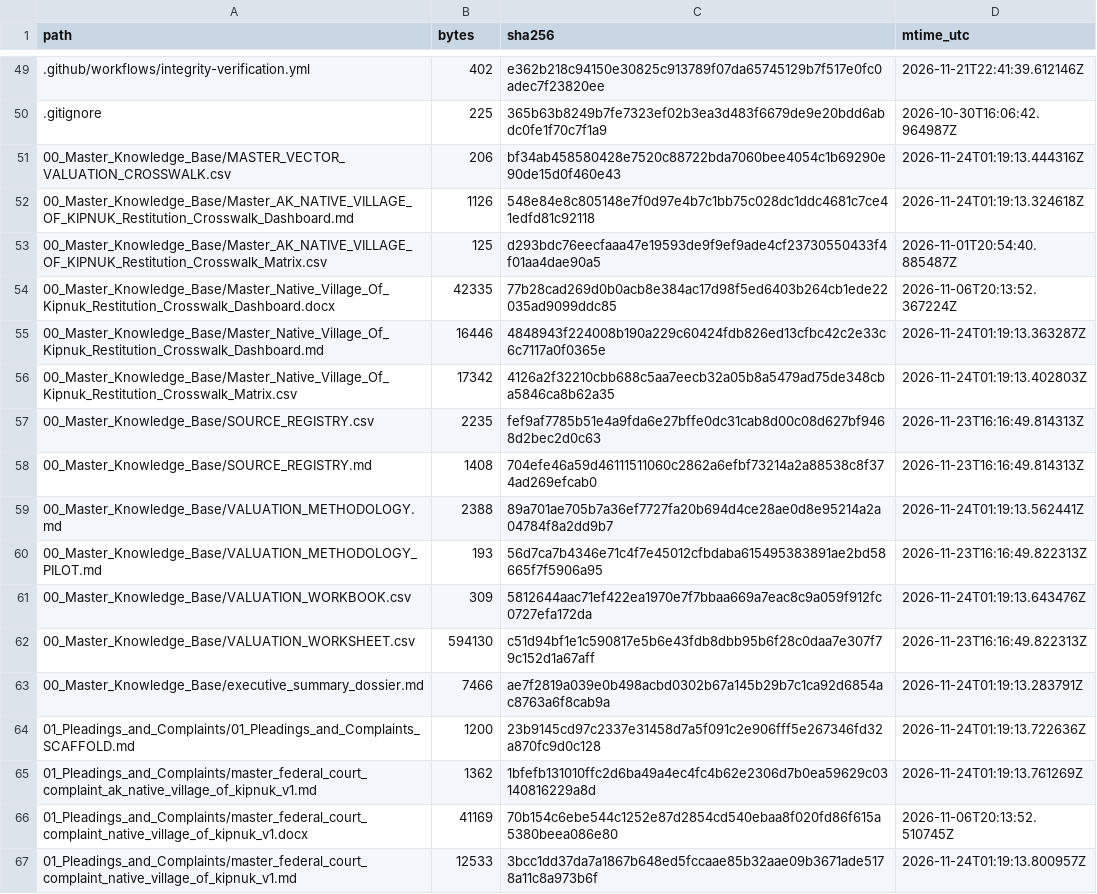
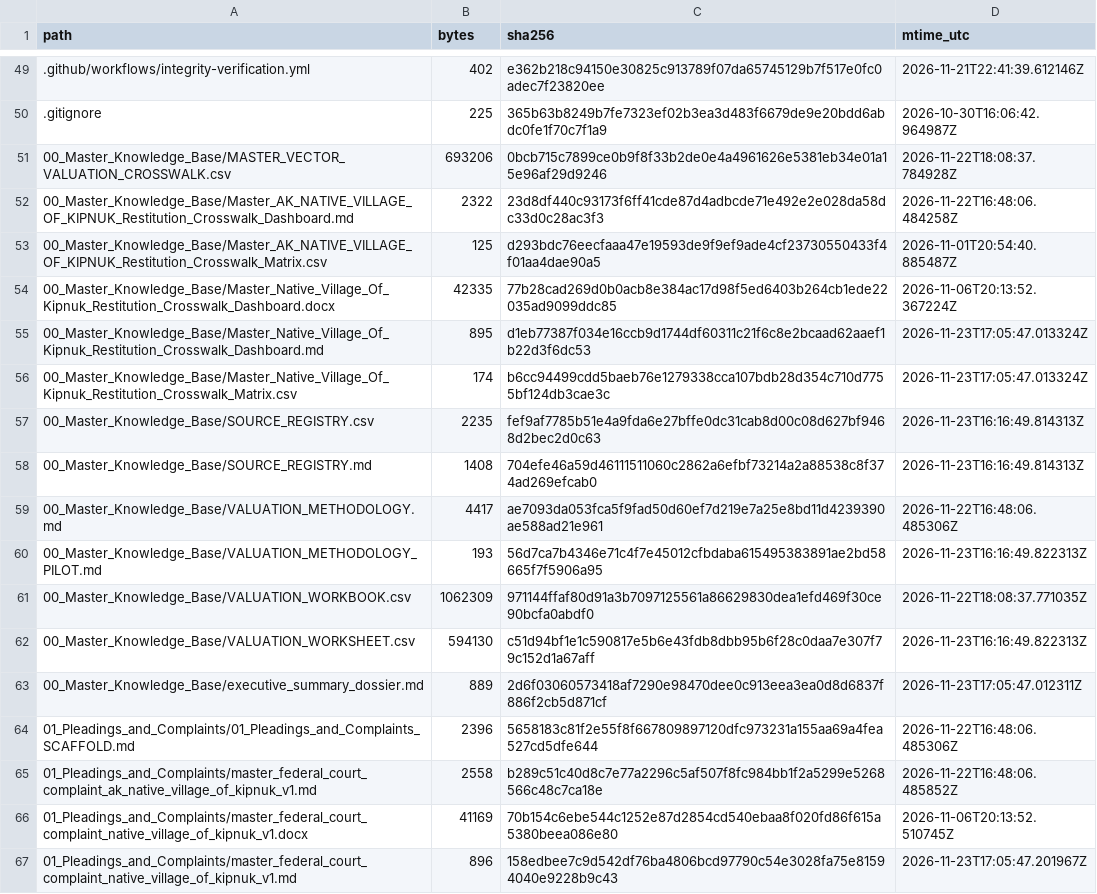
Before and after one commit to GlobalRestitutionAlliance/turtle-island-us-ak-native-village-of-kipnuk-master-litigation, a CSV file: 99_Archives_and_Manifests/MANIFEST_SHA256.csv, drawn as a sheet; only a part is shown, gaps mark what is left out; the diff covers the shown part only.

```diff
--- a/99_Archives_and_Manifests/MANIFEST_SHA256.csv
+++ b/99_Archives_and_Manifests/MANIFEST_SHA256.csv
@@ -50,18 +50,18 @@ path,bytes,sha256,mtime_utc
 .gitignore,225,365b63b8249b7fe7323ef02b3ea3d483f6679de9e20bdd6abdc0fe1f70c7f1a9,2026-10-30T16:06:42.964987Z
-00_Master_Knowledge_Base/MASTER_VECTOR_VALUATION_CROSSWALK.csv,206,bf34ab458580428e7520c88722bda7060bee4054c1b69290e90de15d0f460e43,2026-11-24T01:19:13.444316Z
-00_Master_Knowledge_Base/Master_AK_NATIVE_VILLAGE_OF_KIPNUK_Restitution_Crosswalk_Dashboard.md,1126,548e84e8c805148e7f0d97e4b7c1bb75c028dc1ddc4681c7ce41edfd81c92118,2026-11-24T01:19:13.324618Z
+00_Master_Knowledge_Base/MASTER_VECTOR_VALUATION_CROSSWALK.csv,693206,0bcb715c7899ce0b9f8f33b2de0e4a4961626e5381eb34e01a15e96af29d9246,2026-11-22T18:08:37.784928Z
+00_Master_Knowledge_Base/Master_AK_NATIVE_VILLAGE_OF_KIPNUK_Restitution_Crosswalk_Dashboard.md,2322,23d8df440c93173f6ff41cde87d4adbcde71e492e2e028da58dc33d0c28ac3f3,2026-11-22T16:48:06.484258Z
 00_Master_Knowledge_Base/Master_AK_NATIVE_VILLAGE_OF_KIPNUK_Restitution_Crosswalk_Matrix.csv,125,d293bdc76eecfaaa47e19593de9f9ef9ade4cf23730550433f4f01aa4dae90a5,2026-11-01T20:54:40.885487Z
 00_Master_Knowledge_Base/Master_Native_Village_Of_Kipnuk_Restitution_Crosswalk_Dashboard.docx,42335,77b28cad269d0b0acb8e384ac17d98f5ed6403b264cb1ede22035ad9099ddc85,2026-11-06T20:13:52.367224Z
-00_Master_Knowledge_Base/Master_Native_Village_Of_Kipnuk_Restitution_Crosswalk_Dashboard.md,16446,4848943f224008b190a229c60424fdb826ed13cfbc42c2e33c6c7117a0f0365e,2026-11-24T01:19:13.363287Z
-00_Master_Knowledge_Base/Master_Native_Village_Of_Kipnuk_Restitution_Crosswalk_Matrix.csv,17342,4126a2f32210cbb688c5aa7eecb32a05b8a5479ad75de348cba5846ca8b62a35,2026-11-24T01:19:13.402803Z
+00_Master_Knowledge_Base/Master_Native_Village_Of_Kipnuk_Restitution_Crosswalk_Dashboard.md,895,d1eb77387f034e16ccb9d1744df60311c21f6c8e2bcaad62aaef1b22d3f6dc53,2026-11-23T17:05:47.013324Z
+00_Master_Knowledge_Base/Master_Native_Village_Of_Kipnuk_Restitution_Crosswalk_Matrix.csv,174,b6cc94499cdd5baeb76e1279338cca107bdb28d354c710d7755bf124db3cae3c,2026-11-23T17:05:47.013324Z
 00_Master_Knowledge_Base/SOURCE_REGISTRY.csv,2235,fef9af7785b51e4a9fda6e27bffe0dc31cab8d00c08d627bf9468d2bec2d0c63,2026-11-23T16:16:49.814313Z
 00_Master_Knowledge_Base/SOURCE_REGISTRY.md,1408,704efe46a59d46111511060c2862a6efbf73214a2a88538c8f374ad269efcab0,2026-11-23T16:16:49.814313Z
-00_Master_Knowledge_Base/VALUATION_METHODOLOGY.md,2388,89a701ae705b7a36ef7727fa20b694d4ce28ae0d8e95214a2a04784f8a2dd9b7,2026-11-24T01:19:13.562441Z
+00_Master_Knowledge_Base/VALUATION_METHODOLOGY.md,4417,ae7093da053fca5f9fad50d60ef7d219e7a25e8bd11d4239390ae588ad21e961,2026-11-22T16:48:06.485306Z
 00_Master_Knowledge_Base/VALUATION_METHODOLOGY_PILOT.md,193,56d7ca7b4346e71c4f7e45012cfbdaba615495383891ae2bd58665f7f5906a95,2026-11-23T16:16:49.822313Z
-00_Master_Knowledge_Base/VALUATION_WORKBOOK.csv,309,5812644aac71ef422ea1970e7f7bbaa669a7eac8c9a059f912fc0727efa172da,2026-11-24T01:19:13.643476Z
+00_Master_Knowledge_Base/VALUATION_WORKBOOK.csv,1062309,971144ffaf80d91a3b7097125561a86629830dea1efd469f30ce90bcfa0abdf0,2026-11-22T18:08:37.771035Z
 00_Master_Knowledge_Base/VALUATION_WORKSHEET.csv,594130,c51d94bf1e1c590817e5b6e43fdb8dbb95b6f28c0daa7e307f79c152d1a67aff,2026-11-23T16:16:49.822313Z
-00_Master_Knowledge_Base/executive_summary_dossier.md,7466,ae7f2819a039e0b498acbd0302b67a145b29b7c1ca92d6854ac8763a6f8cab9a,2026-11-24T01:19:13.283791Z
-01_Pleadings_and_Complaints/01_Pleadings_and_Complaints_SCAFFOLD.md,1200,23b9145cd97c2337e31458d7a5f091c2e906fff5e267346fd32a870fc9d0c128,2026-11-24T01:19:13.722636Z
-01_Pleadings_and_Complaints/master_federal_court_complaint_ak_native_village_of_kipnuk_v1.md,1362,1bfefb131010ffc2d6ba49a4ec4fc4b62e2306d7b0ea59629c03140816229a8d,2026-11-24T01:19:13.761269Z
+00_Master_Knowledge_Base/executive_summary_dossier.md,889,2d6f03060573418af7290e98470dee0c913eea3ea0d8d6837f886f2cb5d871cf,2026-11-23T17:05:47.012311Z
+01_Pleadings_and_Complaints/01_Pleadings_and_Complaints_SCAFFOLD.md,2396,5658183c81f2e55f8f667809897120dfc973231a155aa69a4fea527cd5dfe644,2026-11-22T16:48:06.485306Z
+01_Pleadings_and_Complaints/master_federal_court_complaint_ak_native_village_of_kipnuk_v1.md,2558,b289c51c40d8c7e77a2296c5af507f8fc984bb1f2a5299e5268566c48c7ca18e,2026-11-22T16:48:06.485852Z
 01_Pleadings_and_Complaints/master_federal_court_complaint_native_village_of_kipnuk_v1.docx,41169,70b154c6ebe544c1252e87d2854cd540ebaa8f020fd86f615a5380beea086e80,2026-11-06T20:13:52.510745Z
-01_Pleadings_and_Complaints/master_federal_court_complaint_native_village_of_kipnuk_v1.md,12533,3bcc1dd37da7a1867b648ed5fccaae85b32aae09b3671ade5178a11c8a973b6f,2026-11-24T01:19:13.800957Z
+01_Pleadings_and_Complaints/master_federal_court_complaint_native_village_of_kipnuk_v1.md,896,158edbee7c9d542df76ba4806bcd97790c54e3028fa75e81594040e9228b9c43,2026-11-23T17:05:47.201967Z
```
Also changed, not shown: 86 edited cells elsewhere in this file, 39 other files.
